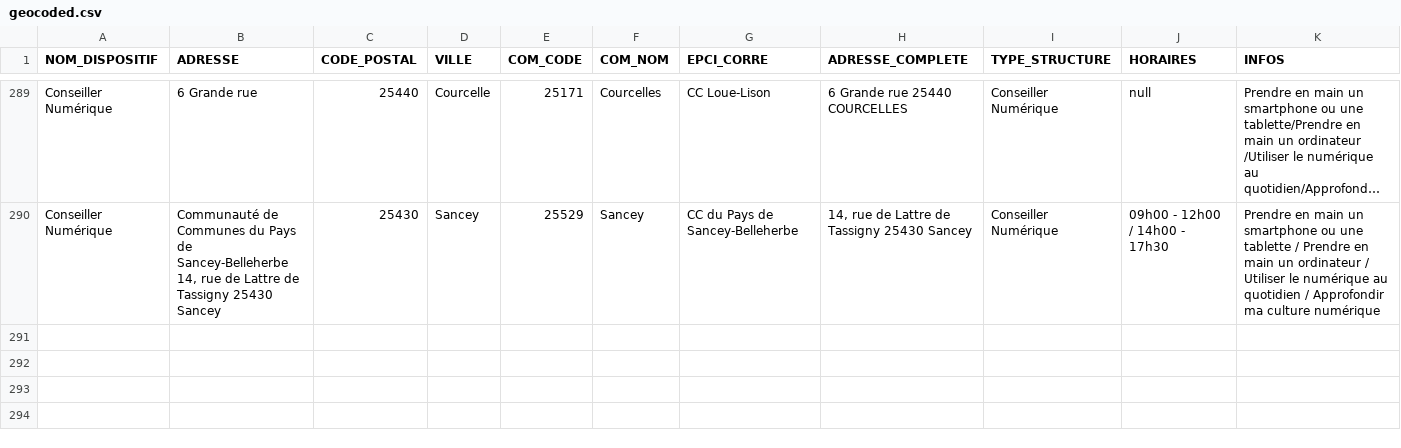
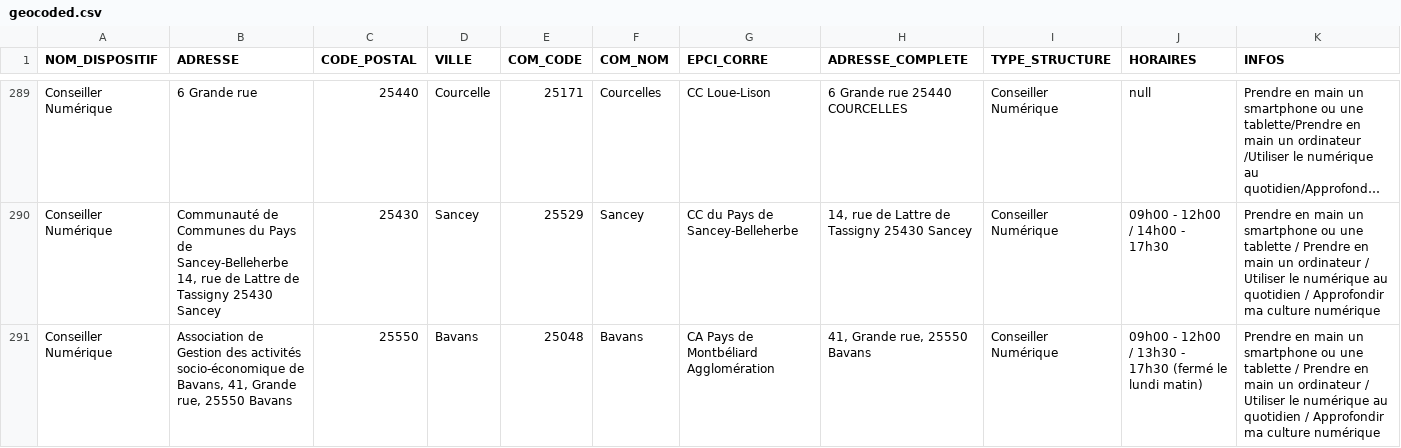
Before and after one commit to multi-coop/data-doubs-inclusion, a CSV file: csv/geocoding/geocoded.csv, drawn as a sheet; only a part is shown, gaps mark what is left out; long unchanged cells end in …; rows hold the shown columns only; the diff names each change by its address in the sheet, - before the commit and + after, or states it on an @@ line.

Commit message:
Commit on branch 'datami-2024-10-23-geocoded-csv-7bfd38c1-92d0-410a-93ca-1fcef9e00538' Date: 23/10/2024 Time: 11:52:49

```diff
--- a/csv/geocoding/geocoded.csv
+++ b/csv/geocoding/geocoded.csv
+row 291: Conseiller Numérique | Association de Gestion des activités socio-économique de Bavans, 41, Grande rue, 25550 Bavans | 25550 | Bavans | 25048 | Bavans | CA Pays de Montbéliard Agglomération | 41, Grande rue, 25550 Bavans | Conseiller Numérique | 09h00 - 12h00 / 13h30 - 17h30 (fermé le lundi matin) | Prendre en main un smartphone ou une tablette / Prendre en main un ordinateur / Utiliser le numérique au quotidien / Approfondir ma culture numérique
```
